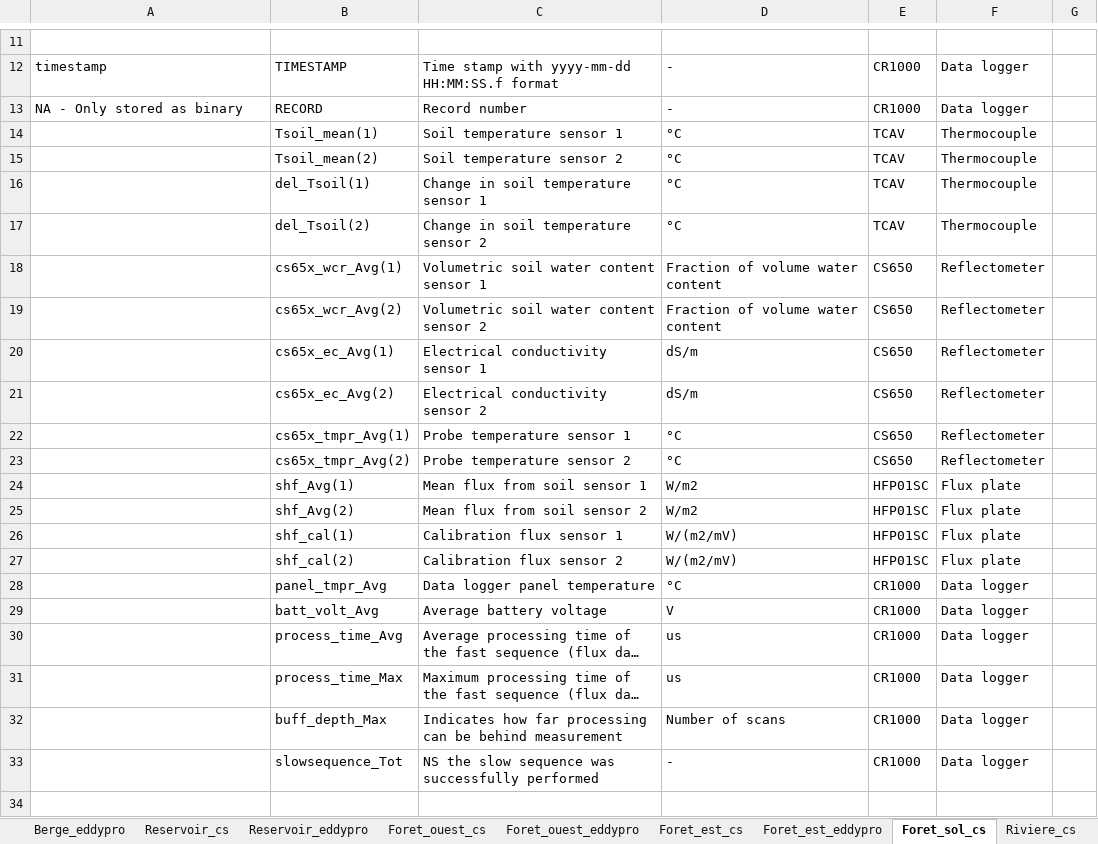
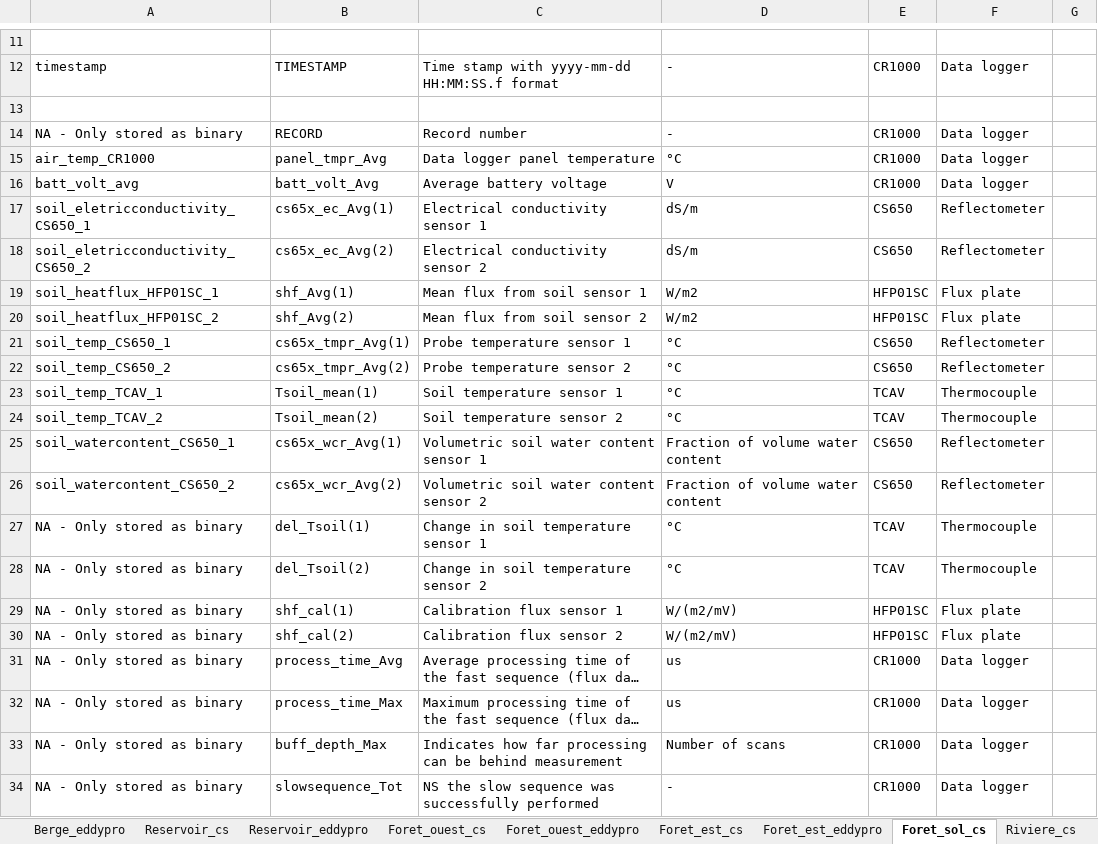
Before and after one commit to AntoineThiboult/Ro2_data_worflow, an Excel workbook: Resources/EmpreinteVariableDescription.xlsx, sheet Foret_sol_cs, drawn as a sheet; only a part is shown, gaps mark what is left out; long unchanged cells end in …; values as stored, in another font and other column widths than the file's, no borders; removed rows and columns are numbered as before the commit, all else as after; the diff names each change by its address in the sheet, - before the commit and + after, or states it on an @@ line.

```diff
--- a/Resources/EmpreinteVariableDescription.xlsx (sheet Foret_sol_cs)
+++ b/Resources/EmpreinteVariableDescription.xlsx (sheet Foret_sol_cs)
+row 13: (empty)
-row 14:  | Tsoil_mean(1) | Soil temperature sensor 1 | °C | TCAV | Thermocouple
-row 15:  | Tsoil_mean(2) | Soil temperature sensor 2 | °C | TCAV | Thermocouple
-row 16:  | del_Tsoil(1) | Change in soil temperature sensor 1 | °C | TCAV | Thermocouple
-row 17:  | del_Tsoil(2) | Change in soil temperature sensor 2 | °C | TCAV | Thermocouple
-row 18:  | cs65x_wcr_Avg(1) | Volumetric soil water content sensor 1 | Fraction of volume water content | CS650 | Reflectometer
-row 19:  | cs65x_wcr_Avg(2) | Volumetric soil water content sensor 2 | Fraction of volume water content | CS650 | Reflectometer
+row 15: air_temp_CR1000 | panel_tmpr_Avg | Data logger panel temperature | °C | CR1000 | Data logger
+row 16: batt_volt_avg | batt_volt_Avg | Average battery voltage | V | CR1000 | Data logger
-A17: (empty)
+A17: soil_eletricconductivity_CS650_1
-A18: (empty)
+A18: soil_eletricconductivity_CS650_2
-row 22:  | cs65x_tmpr_Avg(1) | Probe temperature sensor 1 | °C | CS650 | Reflectometer
-row 23:  | cs65x_tmpr_Avg(2) | Probe temperature sensor 2 | °C | CS650 | Reflectometer
-A19: (empty)
+A19: soil_heatflux_HFP01SC_1
-A20: (empty)
+A20: soil_heatflux_HFP01SC_2
+row 21: soil_temp_CS650_1 | cs65x_tmpr_Avg(1) | Probe temperature sensor 1 | °C | CS650 | Reflectometer
+row 22: soil_temp_CS650_2 | cs65x_tmpr_Avg(2) | Probe temperature sensor 2 | °C | CS650 | Reflectometer
+row 23: soil_temp_TCAV_1 | Tsoil_mean(1) | Soil temperature sensor 1 | °C | TCAV | Thermocouple
+row 24: soil_temp_TCAV_2 | Tsoil_mean(2) | Soil temperature sensor 2 | °C | TCAV | Thermocouple
+row 25: soil_watercontent_CS650_1 | cs65x_wcr_Avg(1) | Volumetric soil water content sensor 1 | Fraction of volume water content | CS650 | Reflectometer
+row 26: soil_watercontent_CS650_2 | cs65x_wcr_Avg(2) | Volumetric soil water content sensor 2 | Fraction of volume water content | CS650 | Reflectometer
+row 27: NA - Only stored as binary | del_Tsoil(1) | Change in soil temperature sensor 1 | °C | TCAV | Thermocouple
+row 28: NA - Only stored as binary | del_Tsoil(2) | Change in soil temperature sensor 2 | °C | TCAV | Thermocouple
-A29:A30: (empty)
+A29:A30: NA - Only stored as binary
-row 28:  | panel_tmpr_Avg | Data logger panel temperature | °C | CR1000 | Data logger
-row 29:  | batt_volt_Avg | Average battery voltage | V | CR1000 | Data logger
-A31:A34: (empty)
+A31:A34: NA - Only stored as binary
```
Also changed, not shown: sheet Thermistors, sheet Berge_cs, 4 other files.
